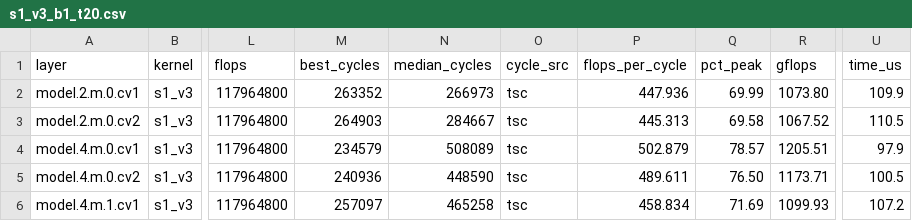
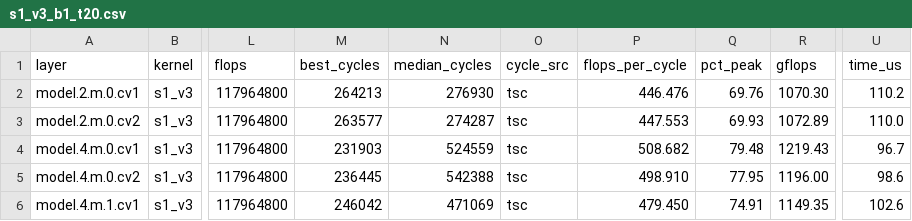
Before and after one commit to OTANK10/fast-yolov8-broadwell, a CSV file: results/s1_v3_b1_t20.csv, drawn as a sheet; only a part is shown, gaps mark what is left out; the diff covers the shown part only; the diff names each change by its address in the sheet, - before the commit and + after, or states it on an @@ line.

Commit message:
s1: rerun v3 at 20 threads

```diff
--- a/results/s1_v3_b1_t20.csv
+++ b/results/s1_v3_b1_t20.csv
-M2 (best_cycles): 263352
+M2 (best_cycles): 264213
-N2 (median_cycles): 266973
+N2 (median_cycles): 276930
-P2 (flops_per_cycle): 447.936
+P2 (flops_per_cycle): 446.476
-Q2 (pct_peak): 69.99
+Q2 (pct_peak): 69.76
-R2 (gflops): 1073.80
+R2 (gflops): 1070.30
-U2 (time_us): 109.9
+U2 (time_us): 110.2
-M3 (best_cycles): 264903
+M3 (best_cycles): 263577
-N3 (median_cycles): 284667
+N3 (median_cycles): 274287
-P3 (flops_per_cycle): 445.313
+P3 (flops_per_cycle): 447.553
-Q3 (pct_peak): 69.58
+Q3 (pct_peak): 69.93
-R3 (gflops): 1067.52
+R3 (gflops): 1072.89
-U3 (time_us): 110.5
+U3 (time_us): 110.0
-M4 (best_cycles): 234579
+M4 (best_cycles): 231903
-N4 (median_cycles): 508089
+N4 (median_cycles): 524559
-P4 (flops_per_cycle): 502.879
+P4 (flops_per_cycle): 508.682
-Q4 (pct_peak): 78.57
+Q4 (pct_peak): 79.48
-R4 (gflops): 1205.51
+R4 (gflops): 1219.43
-U4 (time_us): 97.9
+U4 (time_us): 96.7
-M5 (best_cycles): 240936
+M5 (best_cycles): 236445
-N5 (median_cycles): 448590
+N5 (median_cycles): 542388
-P5 (flops_per_cycle): 489.611
+P5 (flops_per_cycle): 498.910
-Q5 (pct_peak): 76.50
+Q5 (pct_peak): 77.95
-R5 (gflops): 1173.71
+R5 (gflops): 1196.00
-U5 (time_us): 100.5
+U5 (time_us): 98.6
-M6 (best_cycles): 257097
+M6 (best_cycles): 246042
-N6 (median_cycles): 465258
+N6 (median_cycles): 471069
-P6 (flops_per_cycle): 458.834
+P6 (flops_per_cycle): 479.450
-Q6 (pct_peak): 71.69
+Q6 (pct_peak): 74.91
-R6 (gflops): 1099.93
+R6 (gflops): 1149.35
-U6 (time_us): 107.2
+U6 (time_us): 102.6
```
Also changed, not shown: 160 edited cells elsewhere in this file.
